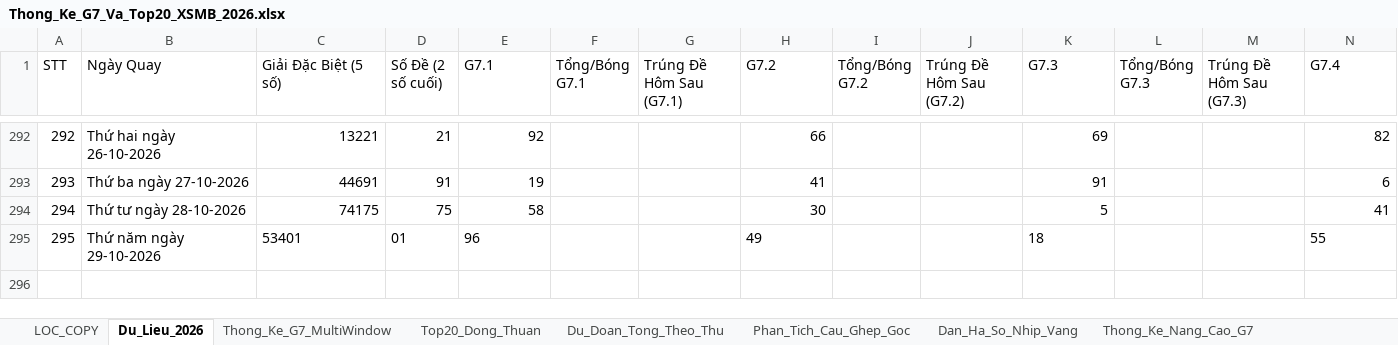
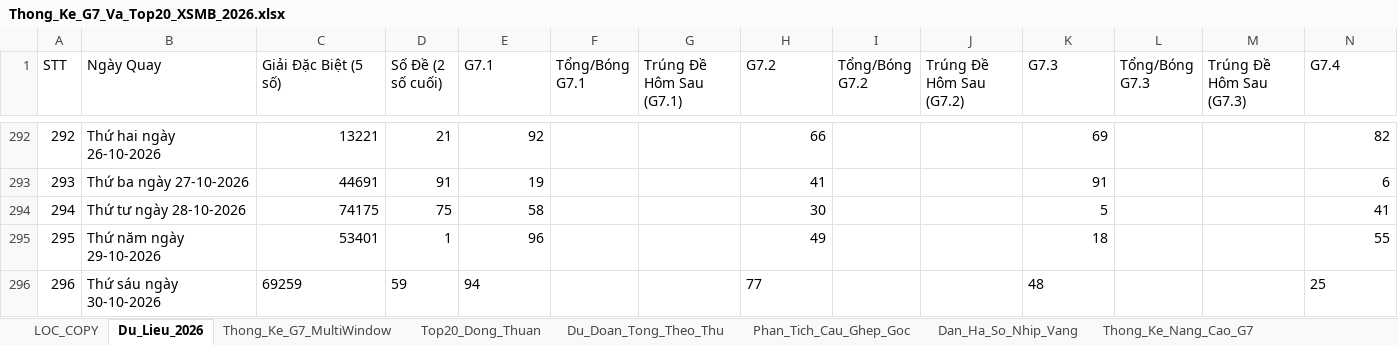
Before and after one commit to happiness2286-dot/57_up_to_75, an Excel workbook: Thong_Ke_G7_Va_Top20_XSMB_2026.xlsx, sheet Du_Lieu_2026, drawn as a sheet; only a part is shown, gaps mark what is left out; values as stored, in another font and other column widths than the file's, no borders; rows hold the shown columns only; the diff names each change by its address in the sheet, - before the commit and + after, or states it on an @@ line.

Commit message:
auto: Cap nhat ket qua XSMB ngay 30/10/2026 18:35 & cache-busting

```diff
--- a/Thong_Ke_G7_Va_Top20_XSMB_2026.xlsx (sheet Du_Lieu_2026)
+++ b/Thong_Ke_G7_Va_Top20_XSMB_2026.xlsx (sheet Du_Lieu_2026)
-C295 alignment: left
+C295 alignment: right
-D295 (Số Đề (2 số cuối)): 01
+D295 (Số Đề (2 số cuối)): 1
-E295 alignment: left
+E295 alignment: right
-H295 alignment: left
+H295 alignment: right
-K295 alignment: left
+K295 alignment: right
-N295 alignment: left
+N295 alignment: right
+row 296: 296 | Thứ sáu ngày 30-10-2026 | 69259 | 59 | 94 |  |  | 77 |  |  | 48 |  |  | 25
```
Also changed, not shown: 6 other files.
